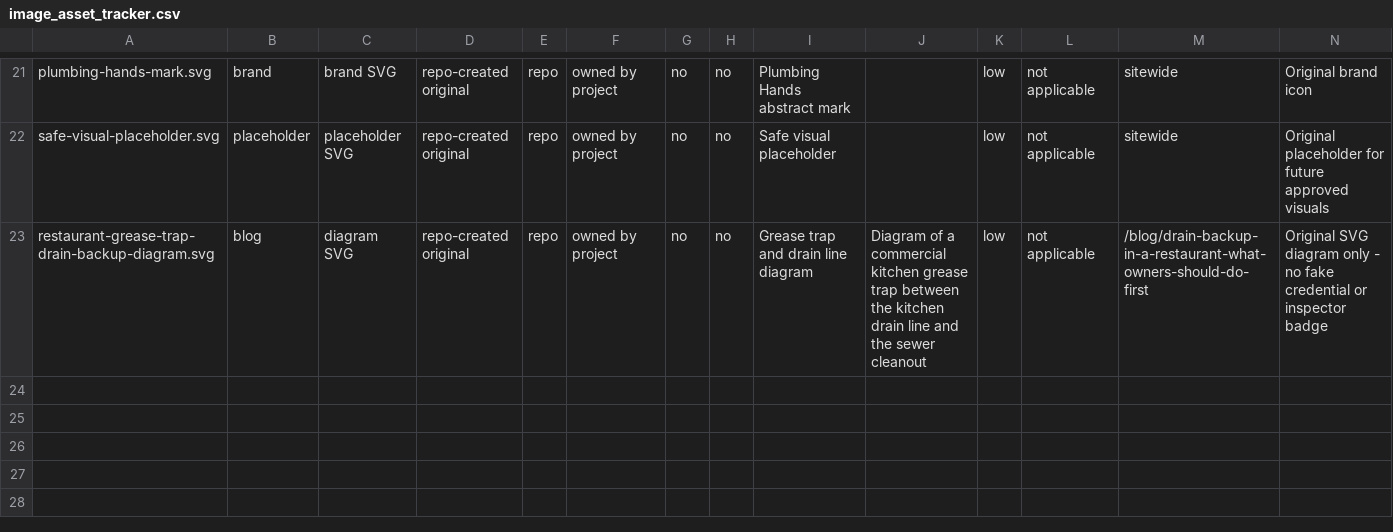
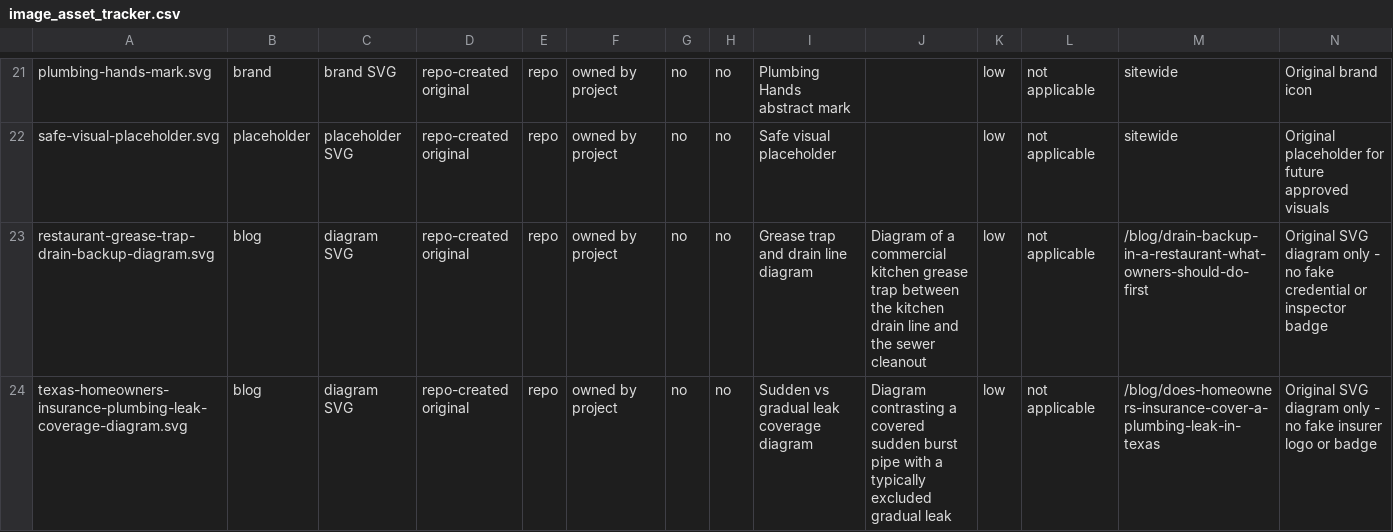
Before and after one commit to affankhan147-arch/ppc-website, a CSV file: ops/image_asset_tracker.csv, drawn as a sheet; only a part is shown, gaps mark what is left out.

Commit message:
Expand does-homeowners-insurance-cover-a-plumbing-leak-in-texas into a full pillar guide (was thin/generic, ranking pos 74 despite being a real searched query): sudden-vs-gradual rule, DFW clay-soil slab leak coverage gap, TX mold coverage caps and CLUE database (sourced from TX AG), 15+15 day claim timeline, claim-strengthening checklist, FAQ schema, cross-link to slab leak guide, original SVG diagram

```diff
--- a/ops/image_asset_tracker.csv
+++ b/ops/image_asset_tracker.csv
@@ -23 +23,2 @@ safe-visual-placeholder.svg,placeholder,placeholder SVG,repo-created original,re
 restaurant-grease-trap-drain-backup-diagram.svg,blog,diagram SVG,repo-created original,repo,owned by project,no,no,Grease trap and drain line diagram,Diagram of a commercial kitchen grease trap between the kitchen drain line and the sewer cleanout,low,not applicable,/blog/drain-backup-in-a-restaurant-what-owners-should-do-first,Original SVG diagram only - no fake credential or inspector badge
+texas-homeowners-insurance-plumbing-leak-coverage-diagram.svg,blog,diagram SVG,repo-created original,repo,owned by project,no,no,Sudden vs gradual leak coverage diagram,Diagram contrasting a covered sudden burst pipe with a typically excluded gradual leak,low,not applicable,/blog/does-homeowners-insurance-cover-a-plumbing-leak-in-texas,Original SVG diagram only - no fake insurer logo or badge
```
Also changed, not shown: 2 other files.
